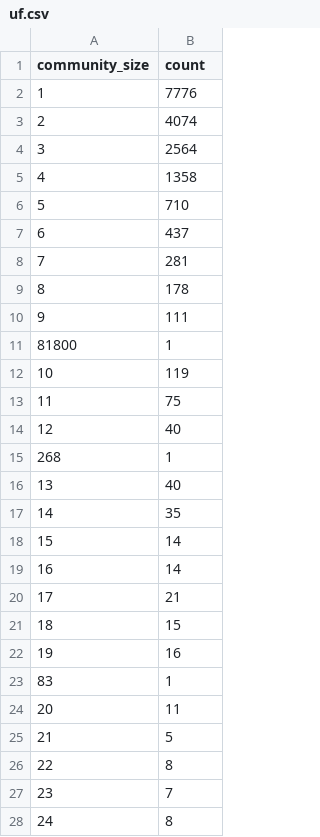
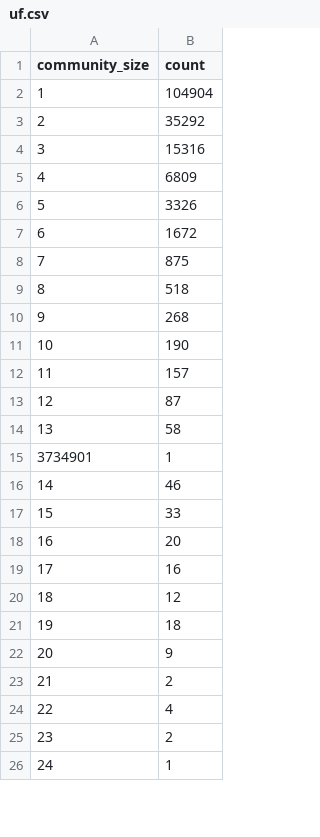
Before and after one commit to limintchun/dblp-algo2, a CSV file: base/uf.csv, drawn as a sheet; only a part is shown; the diff covers the shown part only.

```diff
--- a/base/uf.csv
+++ b/base/uf.csv
@@ -1,28 +1,26 @@
 community_size,count
-1,7776
-2,4074
-3,2564
-4,1358
-5,710
-6,437
-7,281
-8,178
-9,111
-81800,1
-10,119
-11,75
-12,40
-268,1
-13,40
-14,35
-15,14
-16,14
-17,21
-18,15
-19,16
-83,1
-20,11
-21,5
-22,8
-23,7
-24,8
+1,104904
+2,35292
+3,15316
+4,6809
+5,3326
+6,1672
+7,875
+8,518
+9,268
+10,190
+11,157
+12,87
+13,58
+3734901,1
+14,46
+15,33
+16,20
+17,16
+18,12
+19,18
+20,9
+21,2
+22,4
+23,2
+24,1
```
Also changed, not shown: 3 added rows, 8 removed rows and 6 edited cells elsewhere in this file, 5 other files.
